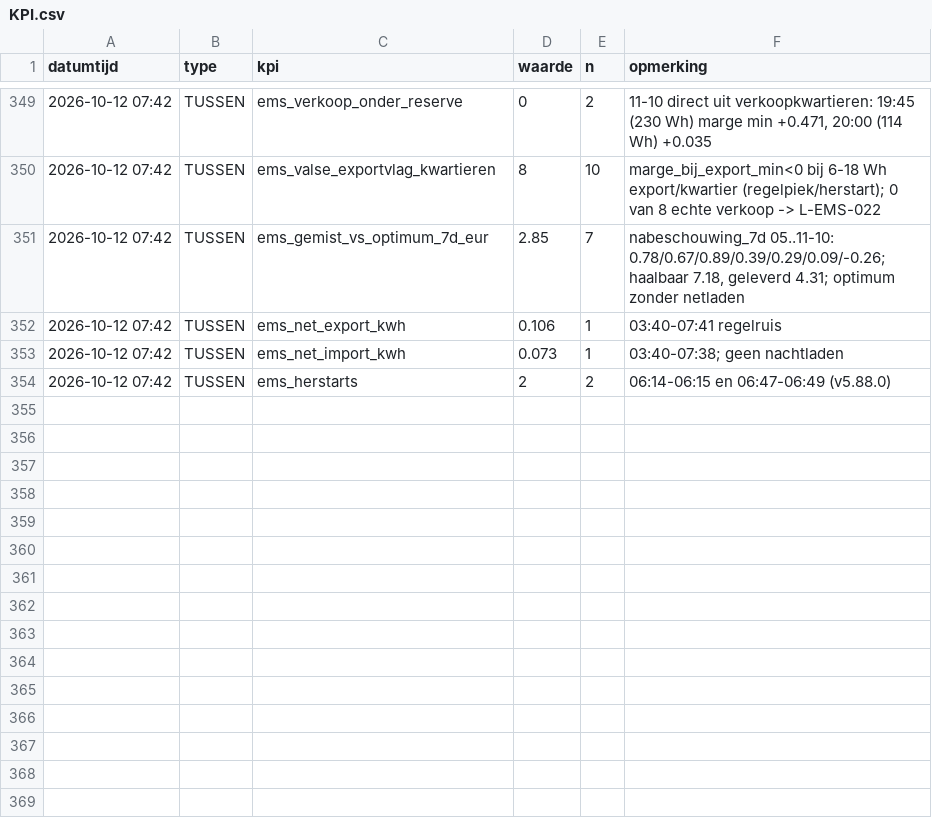
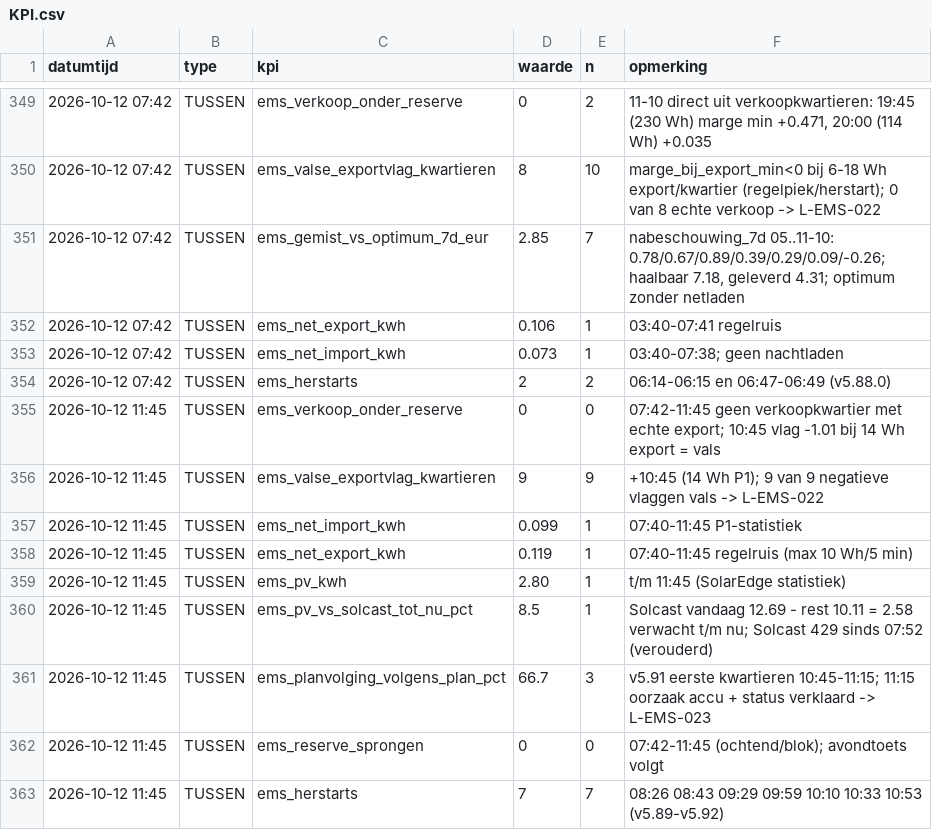
Before and after one commit to Roedie84/Energy-Management-System, a CSV file: KPI.csv, drawn as a sheet; only a part is shown, gaps mark what is left out.

```diff
--- a/KPI.csv
+++ b/KPI.csv
@@ -354 +354,10 @@ datumtijd,type,kpi,waarde,n,opmerking
 2026-10-12 07:42,TUSSEN,ems_herstarts,2,2,"06:14-06:15 en 06:47-06:49 (v5.88.0)"
+2026-10-12 11:45,TUSSEN,ems_verkoop_onder_reserve,0,0,"07:42-11:45 geen verkoopkwartier met echte export; 10:45 vlag -1.01 bij 14 Wh export = vals"
+2026-10-12 11:45,TUSSEN,ems_valse_exportvlag_kwartieren,9,9,"+10:45 (14 Wh P1); 9 van 9 negatieve vlaggen vals -> L-EMS-022"
+2026-10-12 11:45,TUSSEN,ems_net_import_kwh,0.099,1,"07:40-11:45 P1-statistiek"
+2026-10-12 11:45,TUSSEN,ems_net_export_kwh,0.119,1,"07:40-11:45 regelruis (max 10 Wh/5 min)"
+2026-10-12 11:45,TUSSEN,ems_pv_kwh,2.80,1,"t/m 11:45 (SolarEdge statistiek)"
+2026-10-12 11:45,TUSSEN,ems_pv_vs_solcast_tot_nu_pct,8.5,1,"Solcast vandaag 12.69 - rest 10.11 = 2.58 verwacht t/m nu; Solcast 429 sinds 07:52 (verouderd)"
+2026-10-12 11:45,TUSSEN,ems_planvolging_volgens_plan_pct,66.7,3,"v5.91 eerste kwartieren 10:45-11:15; 11:15 oorzaak accu + status verklaard -> L-EMS-023"
+2026-10-12 11:45,TUSSEN,ems_reserve_sprongen,0,0,"07:42-11:45 (ochtend/blok); avondtoets volgt"
+2026-10-12 11:45,TUSSEN,ems_herstarts,7,7,"08:26 08:43 09:29 09:59 10:10 10:33 10:53 (v5.89-v5.92)"
```
Also changed, not shown: 2 other files.
